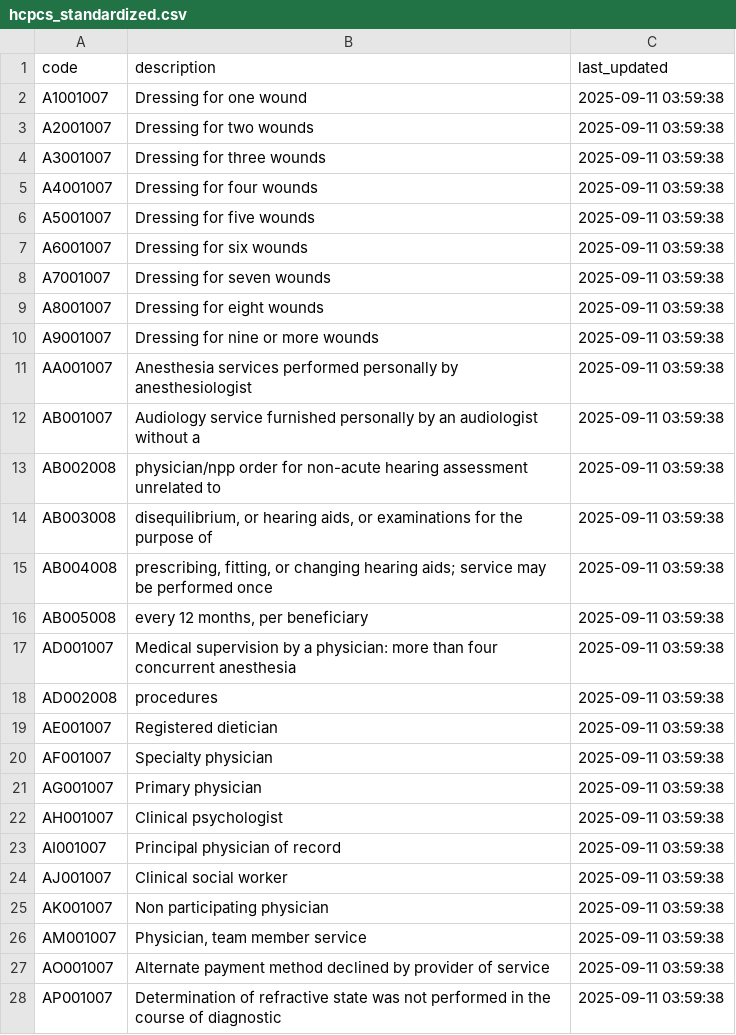
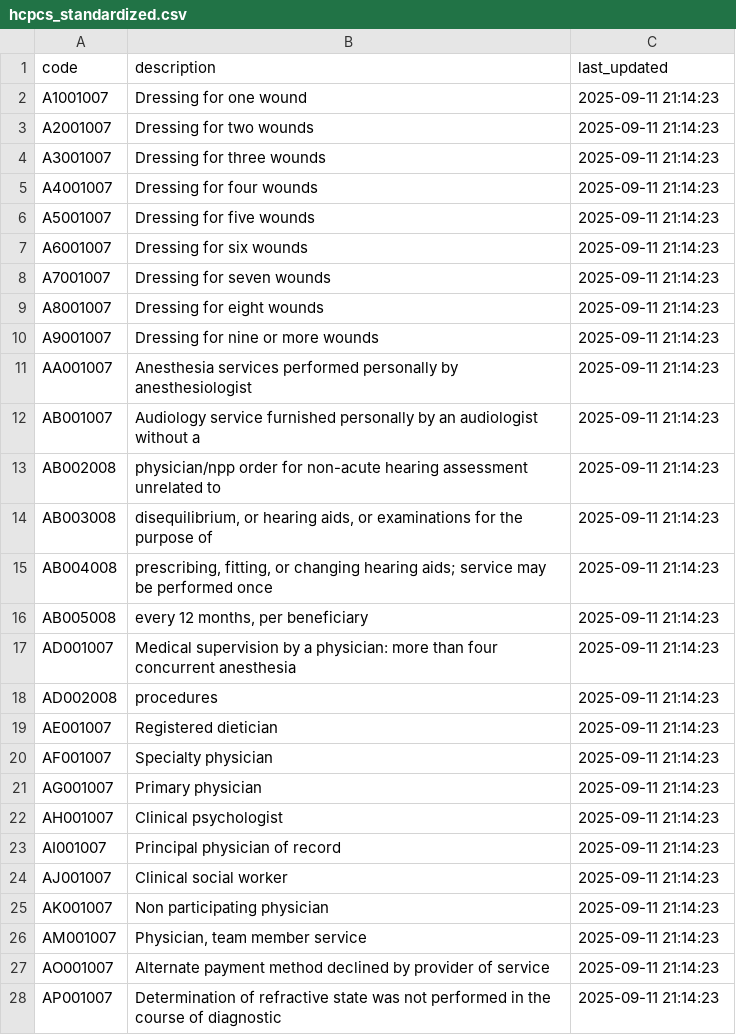
Before and after one commit to jonathanjafari/medical-codex-pipeline, a CSV file: output/csv/hcpcs_standardized.csv, drawn as a sheet; only a part is shown; the diff covers the shown part only.

```diff
--- a/output/csv/hcpcs_standardized.csv
+++ b/output/csv/hcpcs_standardized.csv
@@ -1,28 +1,28 @@
 code,description,last_updated
-A1001007,Dressing for one wound,2025-09-11 03:59:38
-A2001007,Dressing for two wounds,2025-09-11 03:59:38
-A3001007,Dressing for three wounds,2025-09-11 03:59:38
-A4001007,Dressing for four wounds,2025-09-11 03:59:38
-A5001007,Dressing for five wounds,2025-09-11 03:59:38
-A6001007,Dressing for six wounds,2025-09-11 03:59:38
-A7001007,Dressing for seven wounds,2025-09-11 03:59:38
-A8001007,Dressing for eight wounds,2025-09-11 03:59:38
-A9001007,Dressing for nine or more wounds,2025-09-11 03:59:38
-AA001007,Anesthesia services performed personally by anesthesiologist,2025-09-11 03:59:38
-AB001007,Audiology service furnished personally by an audiologist without a,2025-09-11 03:59:38
-AB002008,physician/npp order for non-acute hearing assessment unrelated to,2025-09-11 03:59:38
-AB003008,"disequilibrium, or hearing aids, or examinations for the purpose of",2025-09-11 03:59:38
-AB004008,"prescribing, fitting, or changing hearing aids; service may be performed once",2025-09-11 03:59:38
-AB005008,"every 12 months, per beneficiary",2025-09-11 03:59:38
-AD001007,Medical supervision by a physician: more than four concurrent anesthesia,2025-09-11 03:59:38
-AD002008,procedures,2025-09-11 03:59:38
-AE001007,Registered dietician,2025-09-11 03:59:38
-AF001007,Specialty physician,2025-09-11 03:59:38
-AG001007,Primary physician,2025-09-11 03:59:38
-AH001007,Clinical psychologist,2025-09-11 03:59:38
-AI001007,Principal physician of record,2025-09-11 03:59:38
-AJ001007,Clinical social worker,2025-09-11 03:59:38
-AK001007,Non participating physician,2025-09-11 03:59:38
-AM001007,"Physician, team member service",2025-09-11 03:59:38
-AO001007,Alternate payment method declined by provider of service,2025-09-11 03:59:38
-AP001007,Determination of refractive state was not performed in the course of diagnostic,2025-09-11 03:59:38
+A1001007,Dressing for one wound,2025-09-11 21:14:23
+A2001007,Dressing for two wounds,2025-09-11 21:14:23
+A3001007,Dressing for three wounds,2025-09-11 21:14:23
+A4001007,Dressing for four wounds,2025-09-11 21:14:23
+A5001007,Dressing for five wounds,2025-09-11 21:14:23
+A6001007,Dressing for six wounds,2025-09-11 21:14:23
+A7001007,Dressing for seven wounds,2025-09-11 21:14:23
+A8001007,Dressing for eight wounds,2025-09-11 21:14:23
+A9001007,Dressing for nine or more wounds,2025-09-11 21:14:23
+AA001007,Anesthesia services performed personally by anesthesiologist,2025-09-11 21:14:23
+AB001007,Audiology service furnished personally by an audiologist without a,2025-09-11 21:14:23
+AB002008,physician/npp order for non-acute hearing assessment unrelated to,2025-09-11 21:14:23
+AB003008,"disequilibrium, or hearing aids, or examinations for the purpose of",2025-09-11 21:14:23
+AB004008,"prescribing, fitting, or changing hearing aids; service may be performed once",2025-09-11 21:14:23
+AB005008,"every 12 months, per beneficiary",2025-09-11 21:14:23
+AD001007,Medical supervision by a physician: more than four concurrent anesthesia,2025-09-11 21:14:23
+AD002008,procedures,2025-09-11 21:14:23
+AE001007,Registered dietician,2025-09-11 21:14:23
+AF001007,Specialty physician,2025-09-11 21:14:23
+AG001007,Primary physician,2025-09-11 21:14:23
+AH001007,Clinical psychologist,2025-09-11 21:14:23
+AI001007,Principal physician of record,2025-09-11 21:14:23
+AJ001007,Clinical social worker,2025-09-11 21:14:23
+AK001007,Non participating physician,2025-09-11 21:14:23
+AM001007,"Physician, team member service",2025-09-11 21:14:23
+AO001007,Alternate payment method declined by provider of service,2025-09-11 21:14:23
+AP001007,Determination of refractive state was not performed in the course of diagnostic,2025-09-11 21:14:23
```
Also changed, not shown: 73 edited cells elsewhere in this file, output/csv/icd10cm_standardized.csv, output/csv/icd10who_standardized.csv, 13 other files.
